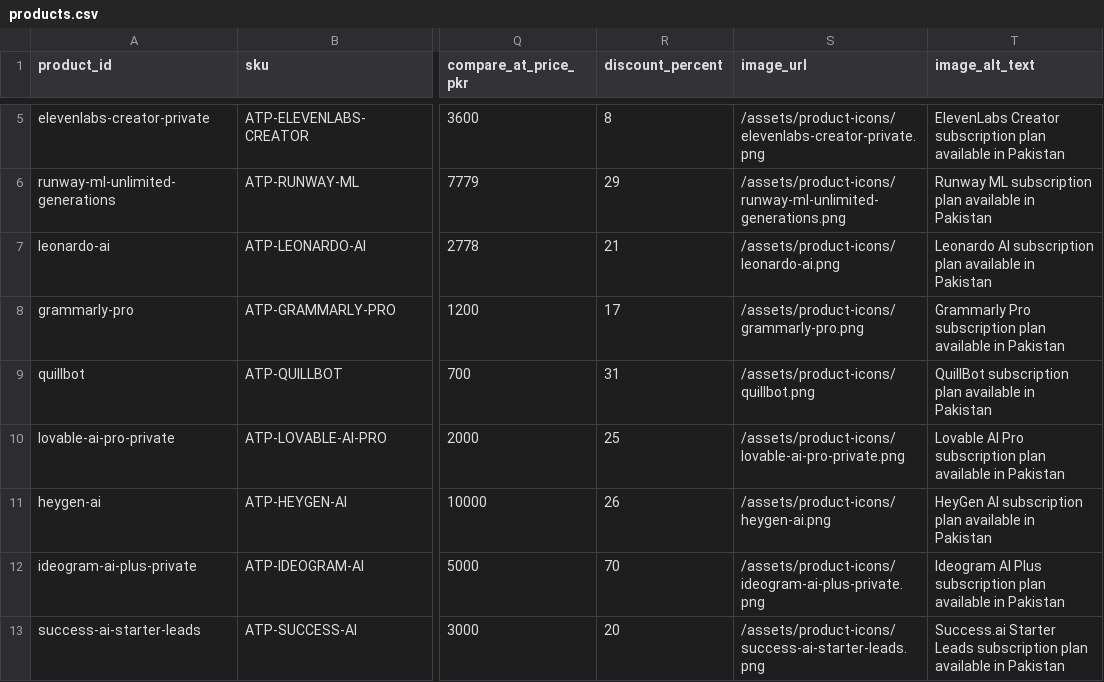
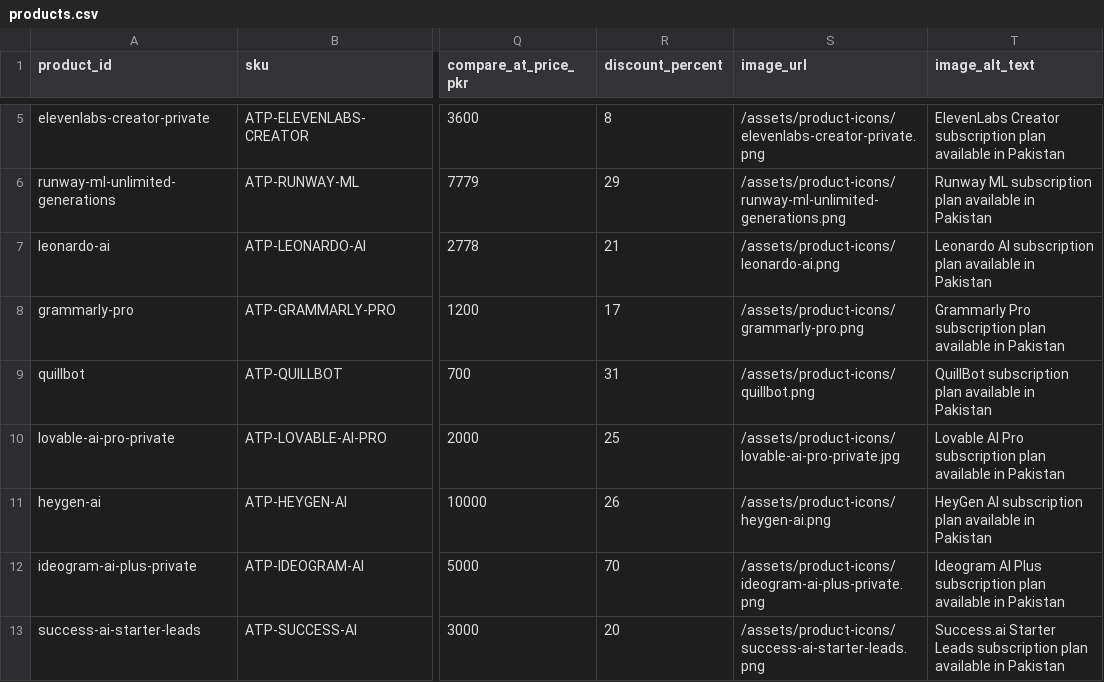
Before and after one commit to omiijutt120/ai-tools-pak, a CSV file: data/products.csv, drawn as a sheet; only a part is shown, gaps mark what is left out; the diff names each change by its address in the sheet, - before the commit and + after, or states it on an @@ line.

```diff
--- a/data/products.csv
+++ b/data/products.csv
-S10 (image_url): /assets/product-icons/lovable-ai-pro-private.png
+S10 (image_url): /assets/product-icons/lovable-ai-pro-private.jpg
```
Also changed, not shown: 54 other files.
